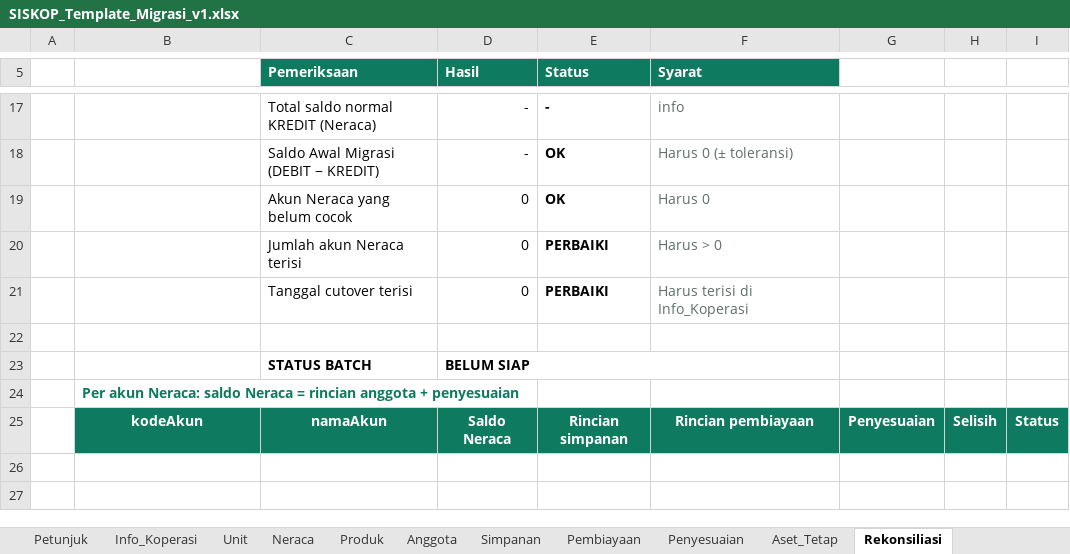
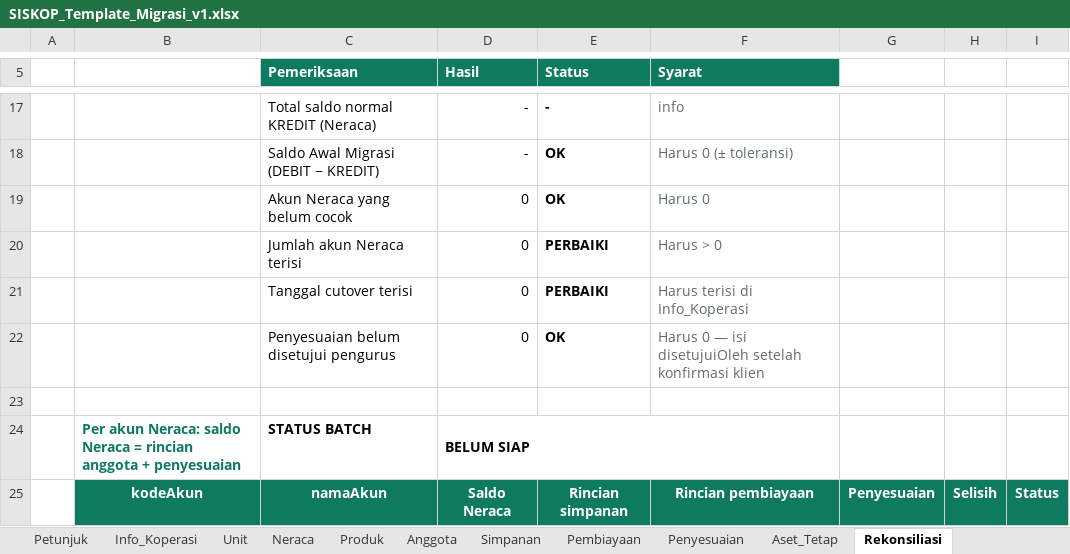
Before and after one commit to PTIJK/siskop_v3, an Excel workbook: docs/migration/SISKOP_Template_Migrasi_v1.xlsx, sheet Rekonsiliasi, drawn as a sheet; only a part is shown, gaps mark what is left out; values as stored, in another font and other column widths than the file's, no borders; conditional formats not drawn; removed rows and columns are numbered as before the commit, all else as after; the diff names each change by its address in the sheet, - before the commit and + after, or states it on an @@ line.

```diff
--- a/docs/migration/SISKOP_Template_Migrasi_v1.xlsx (sheet Rekonsiliasi)
+++ b/docs/migration/SISKOP_Template_Migrasi_v1.xlsx (sheet Rekonsiliasi)
+row 22:  |  | Penyesuaian belum disetujui pengurus | 0 | OK | Harus 0 — isi disetujuiOleh setelah konfirmasi klien
-B24: (empty)
+B24: Per akun Neraca: saldo Neraca = rincian anggota + penyesuaian
-row 24:  | Per akun Neraca: saldo Neraca = rincian anggota + penyesuaian
```
Also changed, not shown: formulas that keep their value, 1 other file.
